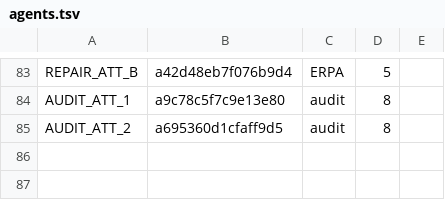
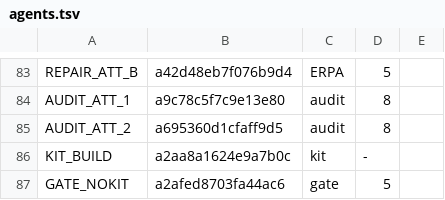
Before and after one commit to 19Hours-Studio/SomeRepository, a TSV file: engine/runs/permafrost/agents.tsv, drawn as a sheet; only a part is shown, gaps mark what is left out; the diff names each change by its address in the sheet, - before the commit and + after, or states it on an @@ line.

```diff
--- a/engine/runs/permafrost/agents.tsv
+++ b/engine/runs/permafrost/agents.tsv
+row 86: KIT_BUILD | a2aa8a1624e9a7b0c | kit | -
+row 87: GATE_NOKIT | a2afed8703fa44ac6 | gate | 5
```
Also changed, not shown: 5 other files.
